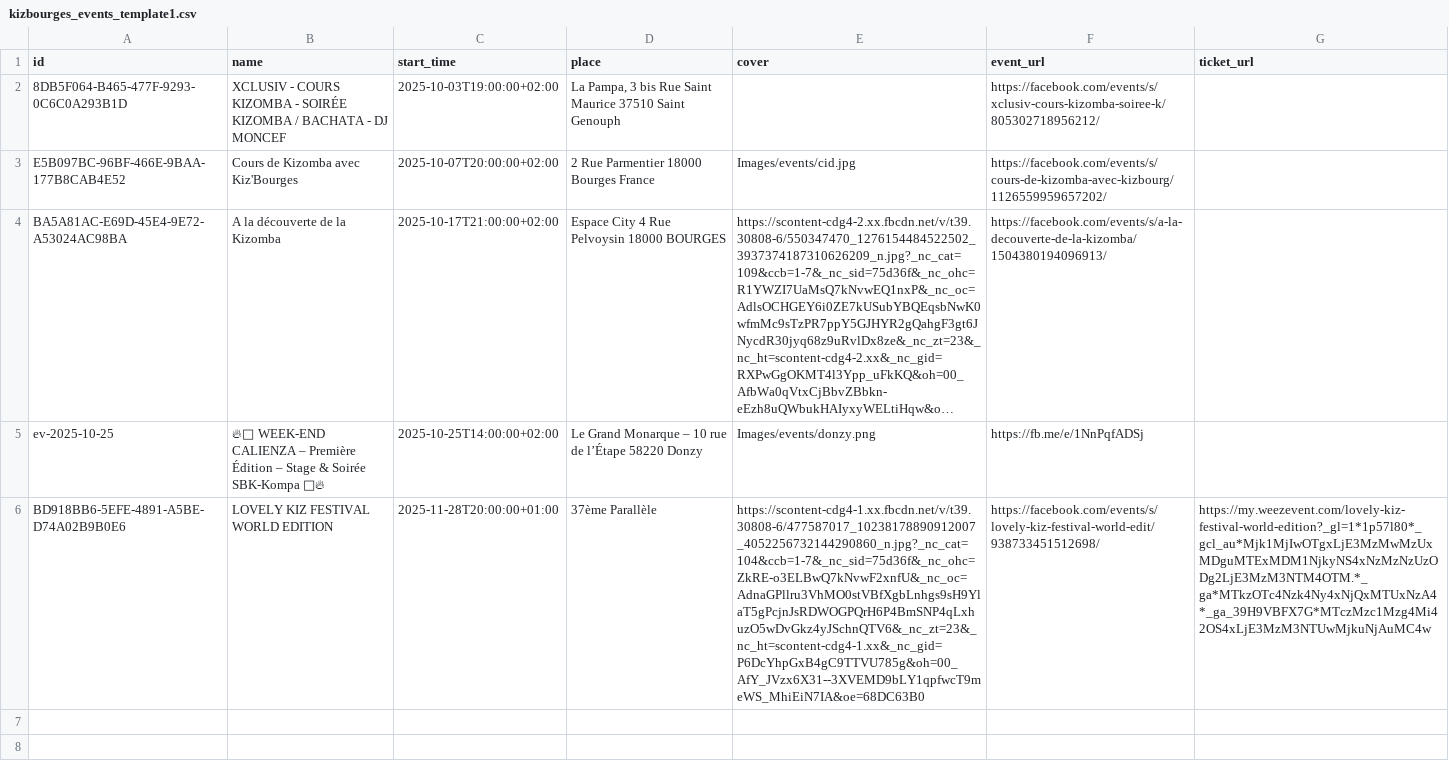
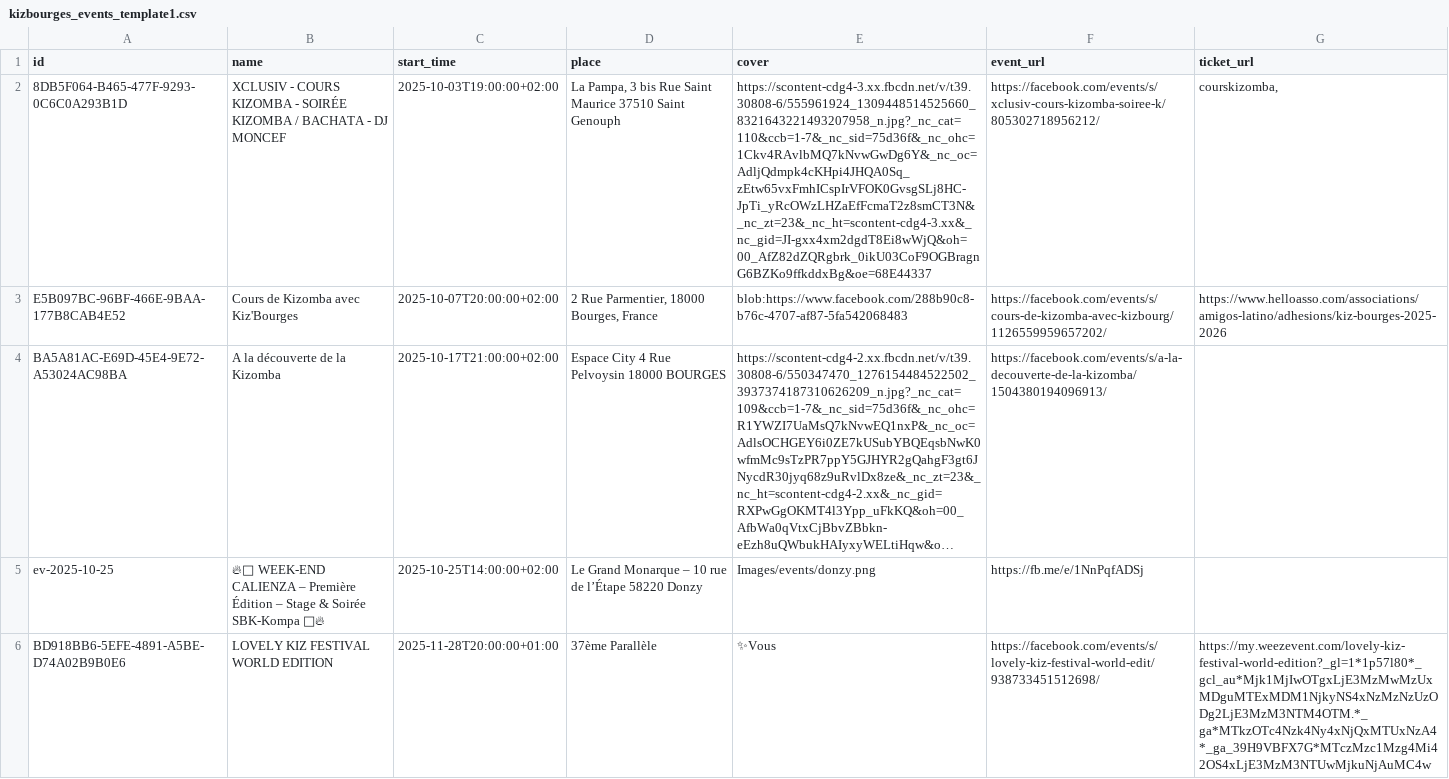
Before and after one commit to Kivo0/Kizbourges, a CSV file: kizbourges_events_template1.csv, drawn as a sheet; long unchanged cells end in …; the diff names each change by its address in the sheet, - before the commit and + after, or states it on an @@ line.

```diff
--- a/kizbourges_events_template1.csv
+++ b/kizbourges_events_template1.csv
-E2 (cover): (empty)
+E2 (cover): https://scontent-cdg4-3.xx.fbcdn.net/v/t39.30808-6/555961924_1309448514525660_8321643221493207958_n.jpg?_nc_cat=110&ccb=1-7&_nc_sid=75d36f&_nc_ohc=1Ckv4RAvlbMQ7kNvwGwDg6Y&_nc_oc=AdljQdmpk4cKHpi4JHQA0Sq_zEtw65vxFmhICspIrVFOK0GvsgSLj8HC-JpTi_yRcOWzLHZaEfFcmaT2z8smCT3N&_nc_zt=23&_nc_ht=scontent-cdg4-3.xx&_nc_gid=JI-gxx4xm2dgdT8Ei8wWjQ&oh=00_AfZ82dZQRgbrk_0ikU03CoF9OGBragnG6BZKo9ffkddxBg&oe=68E44337
-G2 (ticket_url): (empty)
+G2 (ticket_url): courskizomba,
-D3 (place): 2 Rue Parmentier 18000 Bourges France
+D3 (place): 2 Rue Parmentier, 18000 Bourges, France
-E3 (cover): Images/events/cid.jpg
+E3 (cover): blob:https://www.facebook.com/288b90c8-b76c-4707-af87-5fa542068483
-G3 (ticket_url): (empty)
+G3 (ticket_url): https://www.helloasso.com/associations/amigos-latino/adhesions/kiz-bourges-2025-2026
-E6 (cover): https://scontent-cdg4-1.xx.fbcdn.net/v/t39.30808-6/477587017_10238178890912007_4052256732144290860_n.jpg?_nc_cat=104&ccb=1-7&_nc_sid=75d36f&_nc_ohc=ZkRE-o3ELBwQ7kNvwF2xnfU&_nc_oc=AdnaGPllru3VhMO0stVBfXgbLnhgs9sH9YlaT5gPcjnJsRDWOGPQrH6P4BmSNP4qLxhuzO5wDvGkz4yJSchnQTV6&_nc_zt=23&_nc_ht=scontent-cdg4-1.xx&_nc_gid=P6DcYhpGxB4gC9TTVU785g&oh=00_AfY_JVzx6X31--3XVEMD9bLY1qpfwcT9meWS_MhiEiN7IA&oe=68DC63B0
+E6 (cover): ✨Vous
```
